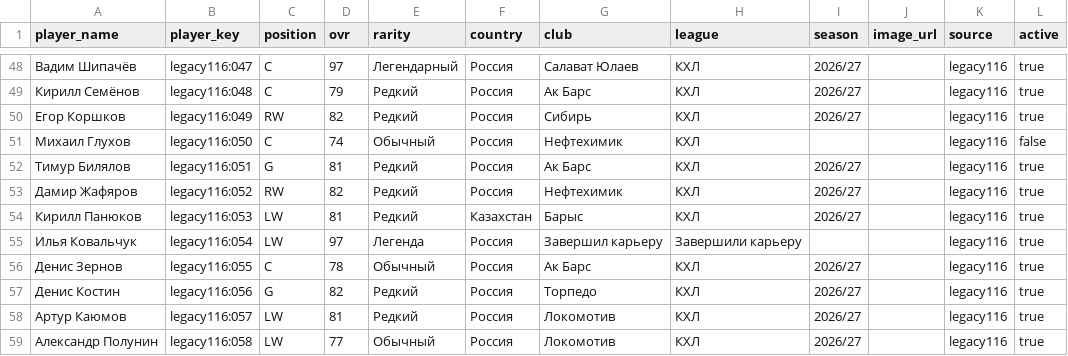
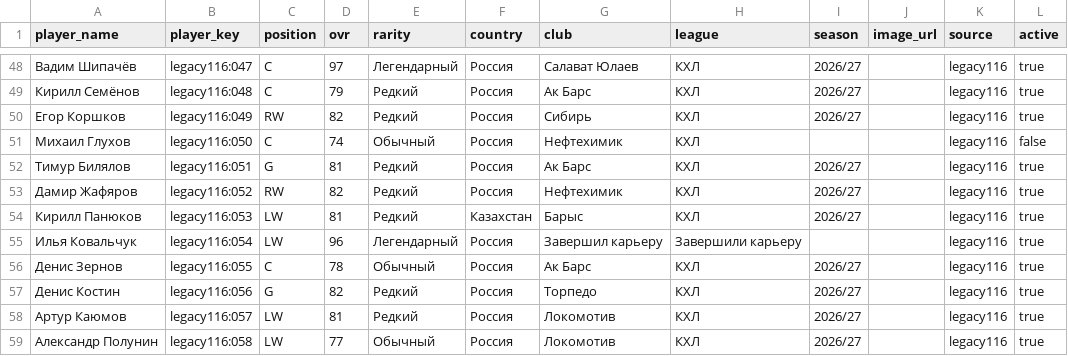
Before and after one commit to ilmazg667-boop/Kosh-KHL-Cards, a CSV file: data/legacy_players.csv, drawn as a sheet; only a part is shown, gaps mark what is left out.

Commit message:
Set Ilya Kovalchuk to 96 OVR Legendary

```diff
--- a/data/legacy_players.csv
+++ b/data/legacy_players.csv
@@ -54,3 +54,3 @@
 "Кирилл Панюков","legacy116:053","LW","81","Редкий","Казахстан","Барыс","КХЛ","2026/27","","legacy116","true",""
-"Илья Ковальчук","legacy116:054","LW","97","Легенда","Россия","Завершил карьеру","Завершили карьеру","","","legacy116","true",""
+"Илья Ковальчук","legacy116:054","LW","96","Легендарный","Россия","Завершил карьеру","Завершили карьеру","","","legacy116","true",""
 "Денис Зернов","legacy116:055","C","78","Обычный","Россия","Ак Барс","КХЛ","2026/27","","legacy116","true",""
```
